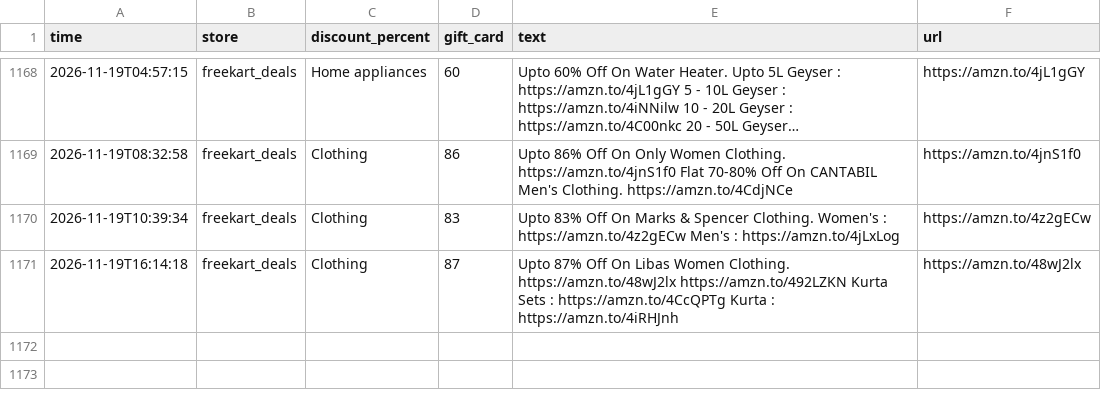
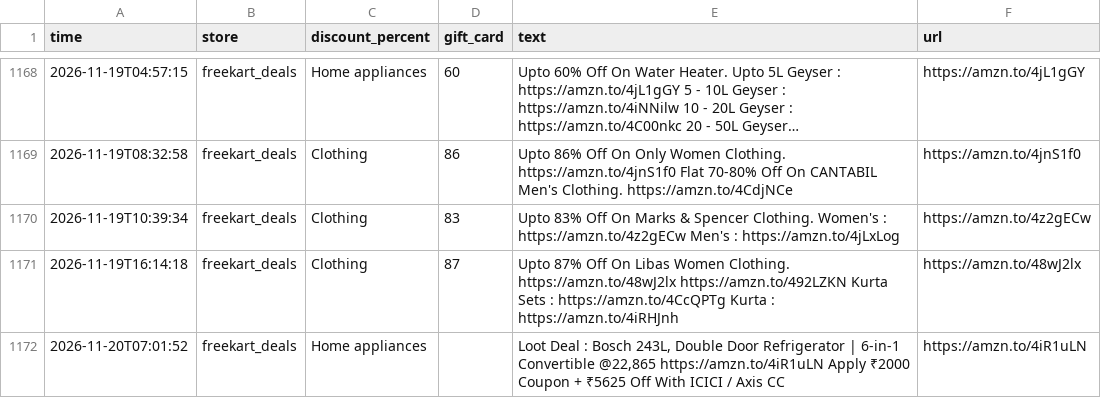
Before and after one commit to nanichow200101/deal-agent, a CSV file: deals_log.csv, drawn as a sheet; only a part is shown, gaps mark what is left out; long unchanged cells end in …; the diff names each change by its address in the sheet, - before the commit and + after, or states it on an @@ line.

Commit message:
Update deals

```diff
--- a/deals_log.csv
+++ b/deals_log.csv
+row 1172: 2026-11-20T07:01:52 | freekart_deals | Home appliances |  | Loot Deal : Bosch 243L, Double Door Refrigerator | 6-in-1 Convertible @22,865 https://amzn.to/4iR1uLN Apply ₹2000 Coupon + ₹5625 Off With ICICI / Axis CC | https://amzn.to/4iR1uLN
```
Also changed, not shown: 1 other file.
